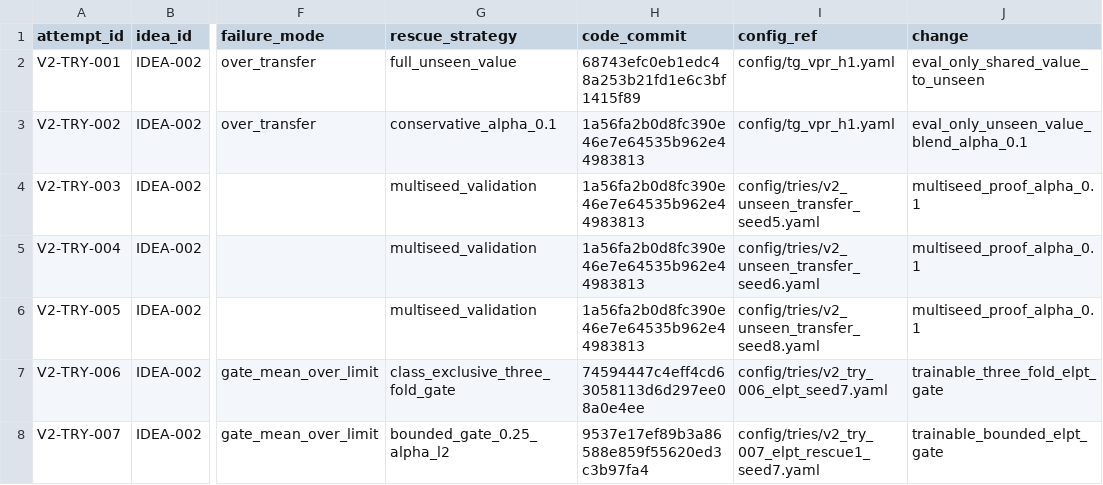
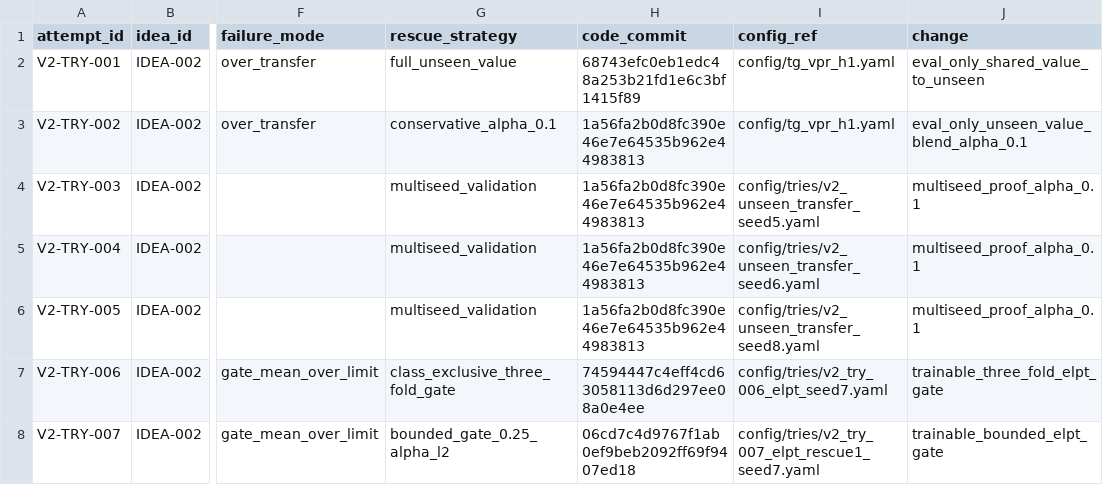
Before and after one commit to GetlotMoney/gzsl-paper, a CSV file: experiments/v2/EXPERIMENT_QUEUE.csv, drawn as a sheet; only a part is shown, gaps mark what is left out; the diff names each change by its address in the sheet, - before the commit and + after, or states it on an @@ line.

Commit message:
experiment: bind ELPT rescue to runtime fix

```diff
--- a/experiments/v2/EXPERIMENT_QUEUE.csv
+++ b/experiments/v2/EXPERIMENT_QUEUE.csv
-H8 (code_commit): 9537e17ef89b3a86588e859f55620ed3c3b97fa4
+H8 (code_commit): 06cd7c4d9767f1ab0ef9beb2092ff69f9407ed18
```
